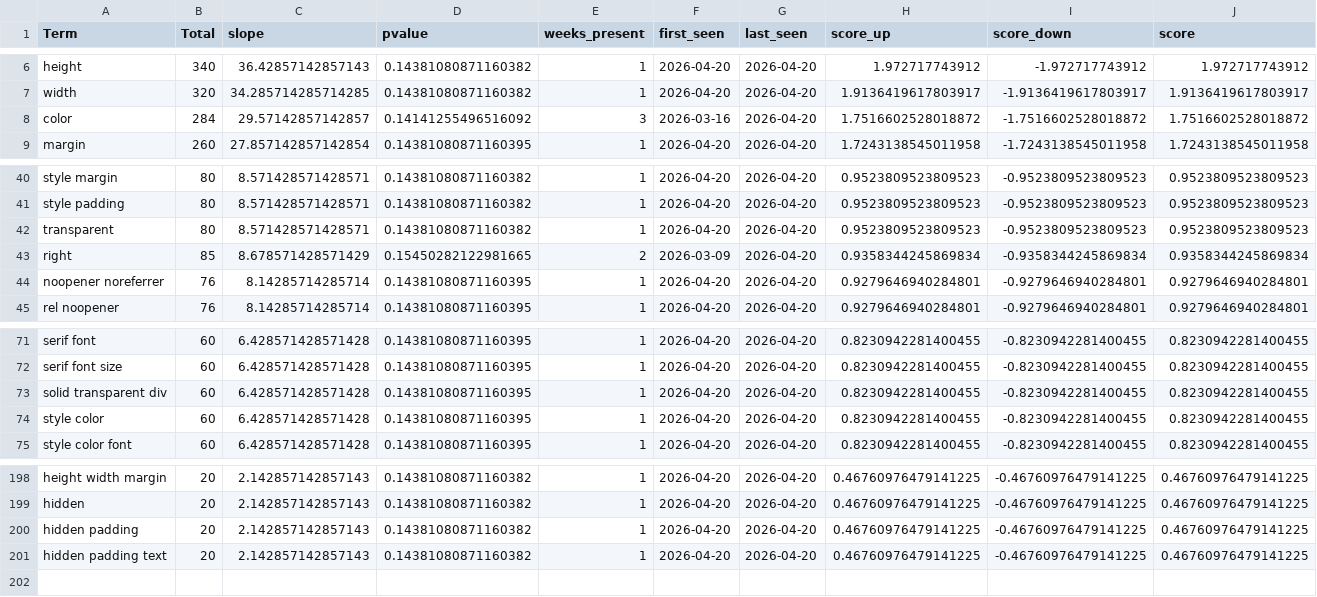
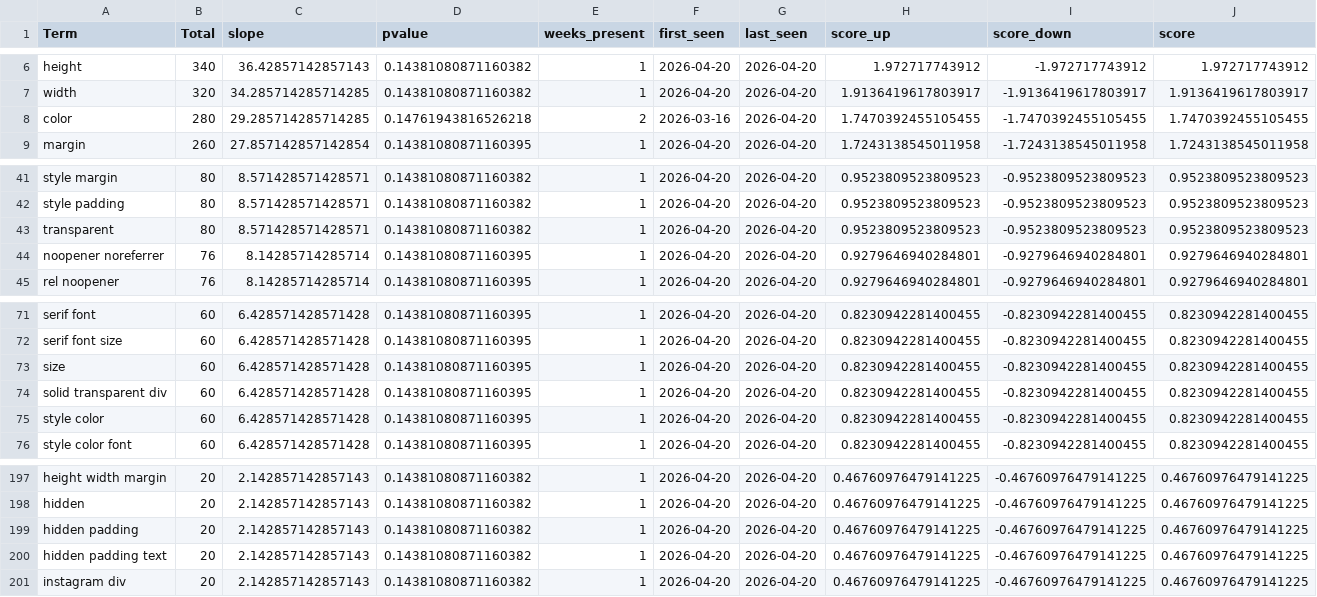
Before and after one commit to prettylittledata/prettylittledata, a CSV file: data/beauty_increasing_terms.csv, drawn as a sheet; only a part is shown, gaps mark what is left out; the diff covers the shown part only.

```diff
--- a/data/beauty_increasing_terms.csv
+++ b/data/beauty_increasing_terms.csv
@@ -7,3 +7,3 @@ height,340,36.42857142857143,0.14381080871160382,1,2026-04-20,2026-04-20,1.97271
 width,320,34.285714285714285,0.14381080871160382,1,2026-04-20,2026-04-20,1.9136419617803917,-1.9136419617803917,1.9136419617803917
-color,284,29.57142857142857,0.14141255496516092,3,2026-03-16,2026-04-20,1.7516602528018872,-1.7516602528018872,1.7516602528018872
+color,280,29.285714285714285,0.14761943816526218,2,2026-03-16,2026-04-20,1.7470392455105455,-1.7470392455105455,1.7470392455105455
 margin,260,27.857142857142854,0.14381080871160395,1,2026-04-20,2026-04-20,1.7243138545011958,-1.7243138545011958,1.7243138545011958
@@ -42,3 +43,2 @@ style padding,80,8.571428571428571,0.14381080871160382,1,2026-04-20,2026-04-20,0
 transparent,80,8.571428571428571,0.14381080871160382,1,2026-04-20,2026-04-20,0.9523809523809523,-0.9523809523809523,0.9523809523809523
-right,85,8.678571428571429,0.15450282122981665,2,2026-03-09,2026-04-20,0.9358344245869834,-0.9358344245869834,0.9358344245869834
 noopener noreferrer,76,8.14285714285714,0.14381080871160395,1,2026-04-20,2026-04-20,0.9279646940284801,-0.9279646940284801,0.9279646940284801
@@ -72,2 +72,3 @@ serif font,60,6.428571428571428,0.14381080871160395,1,2026-04-20,2026-04-20,0.82
 serif font size,60,6.428571428571428,0.14381080871160395,1,2026-04-20,2026-04-20,0.8230942281400455,-0.8230942281400455,0.8230942281400455
+size,60,6.428571428571428,0.14381080871160395,1,2026-04-20,2026-04-20,0.8230942281400455,-0.8230942281400455,0.8230942281400455
 solid transparent div,60,6.428571428571428,0.14381080871160395,1,2026-04-20,2026-04-20,0.8230942281400455,-0.8230942281400455,0.8230942281400455
@@ -201 +200,2 @@ hidden padding,20,2.142857142857143,0.14381080871160382,1,2026-04-20,2026-04-20,
 hidden padding text,20,2.142857142857143,0.14381080871160382,1,2026-04-20,2026-04-20,0.46760976479141225,-0.46760976479141225,0.46760976479141225
+instagram div,20,2.142857142857143,0.14381080871160382,1,2026-04-20,2026-04-20,0.46760976479141225,-0.46760976479141225,0.46760976479141225
```
Also changed, not shown: 4 added rows, 5 removed rows and 14 edited cells elsewhere in this file, data/beauty_all_raw.csv, data/beauty_decreasing_terms.csv, 3 other files.
